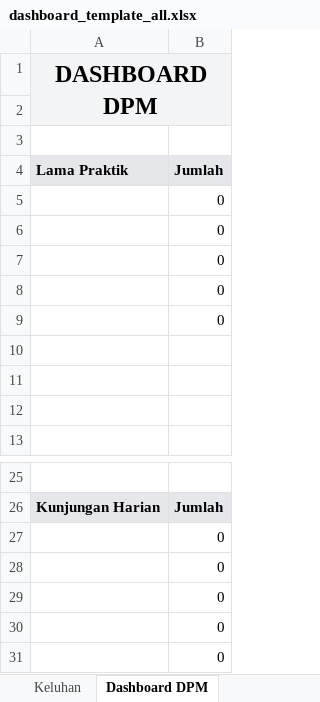
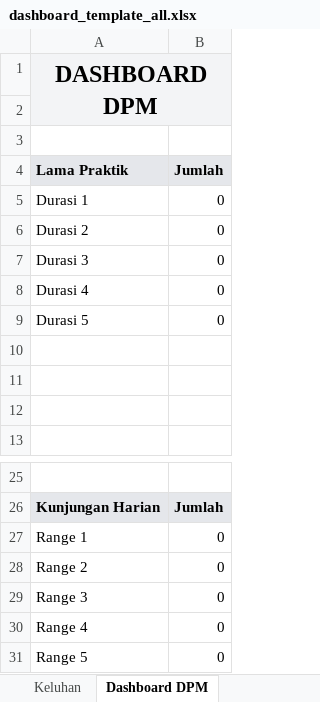
Before and after one commit to Riki171415/surveyKLP, an Excel workbook: public/templates/dashboard_template_all.xlsx, sheet Dashboard DPM, drawn as a sheet; only a part is shown, gaps mark what is left out; values as stored, in another font and other column widths than the file's, no borders; charts and pictures not drawn; the diff names each change by its address in the sheet, - before the commit and + after, or states it on an @@ line.

```diff
--- a/public/templates/dashboard_template_all.xlsx (sheet Dashboard DPM)
+++ b/public/templates/dashboard_template_all.xlsx (sheet Dashboard DPM)
-A5 (Lama Praktik): (empty)
+A5 (Lama Praktik): Durasi 1
-A6 (Lama Praktik): (empty)
+A6 (Lama Praktik): Durasi 2
-A7 (Lama Praktik): (empty)
+A7 (Lama Praktik): Durasi 3
-A8 (Lama Praktik): (empty)
+A8 (Lama Praktik): Durasi 4
-A9 (Lama Praktik): (empty)
+A9 (Lama Praktik): Durasi 5
-A27 (Lama Praktik): (empty)
+A27 (Lama Praktik): Range 1
-A28 (Lama Praktik): (empty)
+A28 (Lama Praktik): Range 2
-A29 (Lama Praktik): (empty)
+A29 (Lama Praktik): Range 3
-A30 (Lama Praktik): (empty)
+A30 (Lama Praktik): Range 4
-A31 (Lama Praktik): (empty)
+A31 (Lama Praktik): Range 5
```
Also changed, not shown: sheet Dashboard Profil, sheet Pasien Bulanan, sheet Dashboard Sp.KKLP, sheet Dashboard PRB, sheet Dashboard Kendala, sheet Raw Data, 4 more sheets, charts or pictures, 2 other files.
